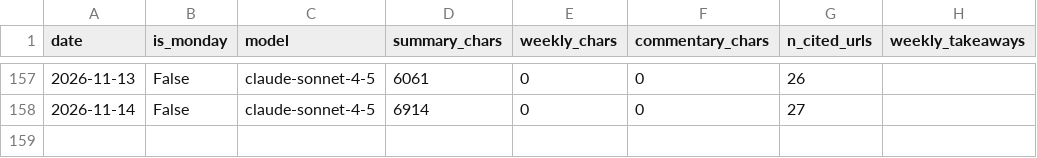
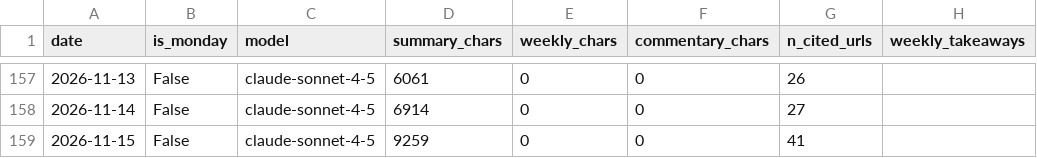
Before and after one commit to rattanarcher/Indo-news-briefing, a CSV file: briefings/index.csv, drawn as a sheet; only a part is shown, gaps mark what is left out.

```diff
--- a/briefings/index.csv
+++ b/briefings/index.csv
@@ -158 +158,2 @@ date,is_monday,model,summary_chars,weekly_chars,commentary_chars,n_cited_urls,we
 2026-11-14,False,claude-sonnet-4-5,6914,0,0,27,
+2026-11-15,False,claude-sonnet-4-5,9259,0,0,41,
```
Also changed, not shown: 3 other files.
